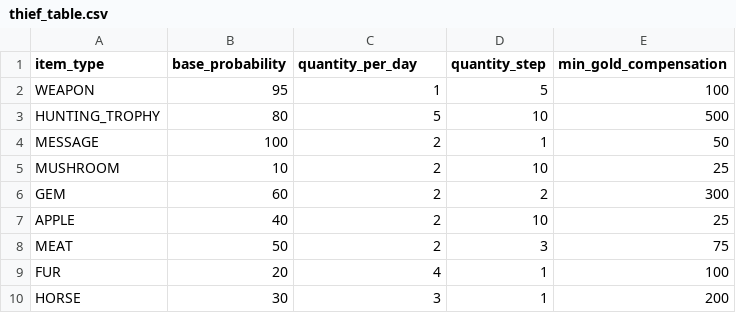
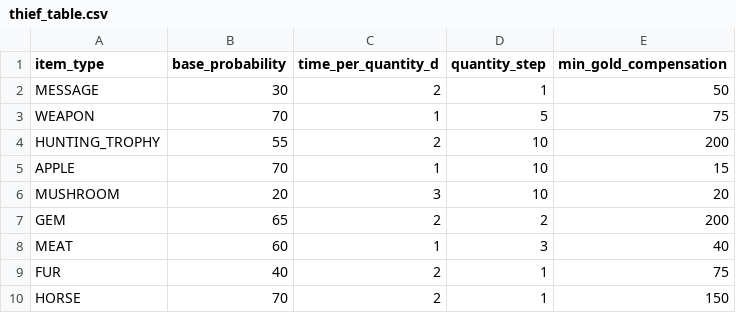
Before and after one commit to ArielMant0/gmtk-gamejam-2023, a CSV file: public/assets/balancing/thief_table.csv, drawn as a sheet.

```diff
--- a/public/assets/balancing/thief_table.csv
+++ b/public/assets/balancing/thief_table.csv
@@ -1,10 +1,10 @@
-item_type,base_probability,quantity_per_day,quantity_step,min_gold_compensation
-WEAPON,95,1,5,100
-HUNTING_TROPHY,80,5,10,500
-MESSAGE,100,2,1,50
-MUSHROOM,10,2,10,25
-GEM,60,2,2,300
-APPLE,40,2,10,25
-MEAT,50,2,3,75
-FUR,20,4,1,100
-HORSE,30,3,1,200
+item_type,base_probability,time_per_quantity_d,quantity_step,min_gold_compensation
+MESSAGE,30,2,1,50
+WEAPON,70,1,5,75
+HUNTING_TROPHY,55,2,10,200
+APPLE,70,1,10,15
+MUSHROOM,20,3,10,20
+GEM,65,2,2,200
+MEAT,60,1,3,40
+FUR,40,2,1,75
+HORSE,70,2,1,150
```
Also changed, not shown: public/assets/balancing/fighter_table.csv, public/assets/balancing/gatherer_table.csv, 4 other files.
